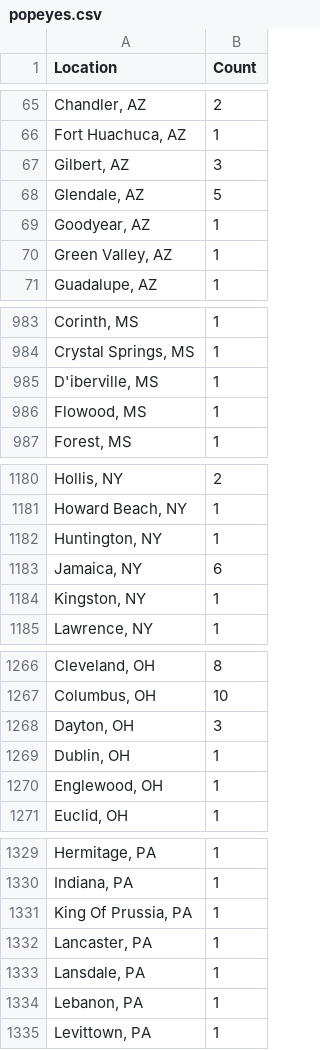
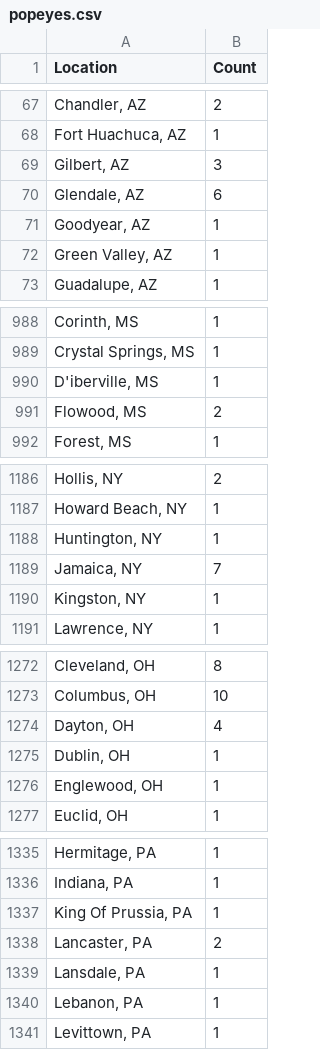
Before and after one commit to jennycpero/Popeyes-Locations, a CSV file: popeyes.csv, drawn as a sheet; only a part is shown, gaps mark what is left out; the diff covers the shown part only.

```diff
--- a/popeyes.csv
+++ b/popeyes.csv
@@ -67,3 +69,3 @@ Location,Count
 "Gilbert, AZ",3
-"Glendale, AZ",5
+"Glendale, AZ",6
 "Goodyear, AZ",1
@@ -985,3 +990,3 @@ Location,Count
 "D'iberville, MS",1
-"Flowood, MS",1
+"Flowood, MS",2
 "Forest, MS",1
@@ -1182,3 +1188,3 @@ Location,Count
 "Huntington, NY",1
-"Jamaica, NY",6
+"Jamaica, NY",7
 "Kingston, NY",1
@@ -1267,3 +1273,3 @@ Location,Count
 "Columbus, OH",10
-"Dayton, OH",3
+"Dayton, OH",4
 "Dublin, OH",1
@@ -1331,3 +1337,3 @@ Location,Count
 "King Of Prussia, PA",1
-"Lancaster, PA",1
+"Lancaster, PA",2
 "Lansdale, PA",1
```
Also changed, not shown: 8 added rows, 1 removed row and 2 edited cells elsewhere in this file.
